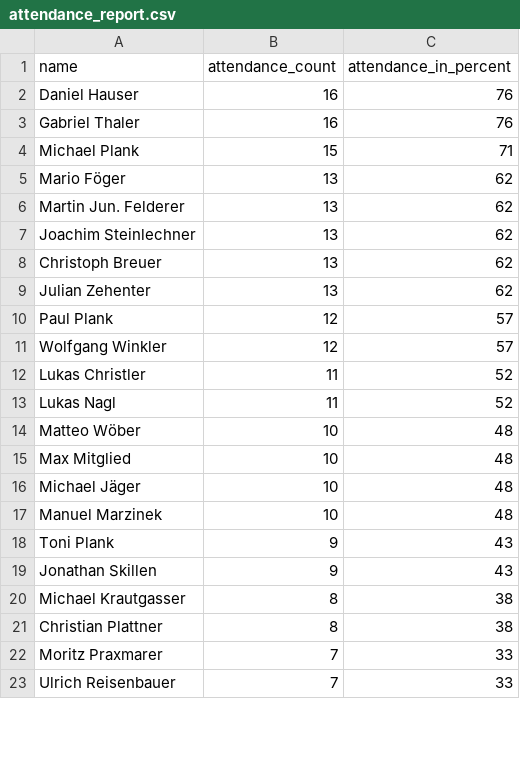
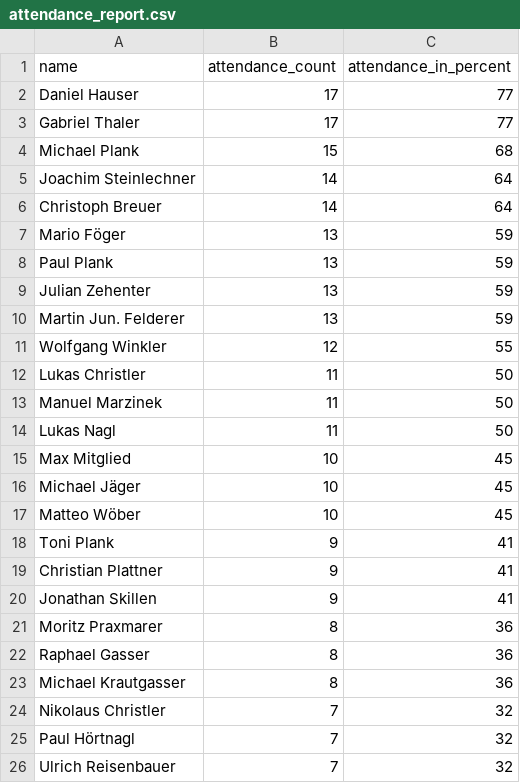
Before and after one commit to dugi42/hct.github.io, a CSV file: public/attendance_report.csv, drawn as a sheet; only a part is shown; the diff covers the shown part only.

```diff
--- a/public/attendance_report.csv
+++ b/public/attendance_report.csv
@@ -1,23 +1,26 @@
 name,attendance_count,attendance_in_percent
-Daniel Hauser,16,76
-Gabriel Thaler,16,76
-Michael Plank,15,71
-Mario Föger,13,62
-Martin Jun. Felderer,13,62
-Joachim Steinlechner,13,62
-Christoph Breuer,13,62
-Julian Zehenter,13,62
-Paul Plank,12,57
-Wolfgang Winkler,12,57
-Lukas Christler,11,52
-Lukas Nagl,11,52
-Matteo Wöber,10,48
-Max Mitglied,10,48
-Michael Jäger,10,48
-Manuel Marzinek,10,48
-Toni Plank,9,43
-Jonathan Skillen,9,43
-Michael Krautgasser,8,38
-Christian Plattner,8,38
-Moritz Praxmarer,7,33
-Ulrich Reisenbauer,7,33
+Daniel Hauser,17,77
+Gabriel Thaler,17,77
+Michael Plank,15,68
+Joachim Steinlechner,14,64
+Christoph Breuer,14,64
+Mario Föger,13,59
+Paul Plank,13,59
+Julian Zehenter,13,59
+Martin Jun. Felderer,13,59
+Wolfgang Winkler,12,55
+Lukas Christler,11,50
+Manuel Marzinek,11,50
+Lukas Nagl,11,50
+Max Mitglied,10,45
+Michael Jäger,10,45
+Matteo Wöber,10,45
+Toni Plank,9,41
+Christian Plattner,9,41
+Jonathan Skillen,9,41
+Moritz Praxmarer,8,36
+Raphael Gasser,8,36
+Michael Krautgasser,8,36
+Nikolaus Christler,7,32
+Paul Hörtnagl,7,32
+Ulrich Reisenbauer,7,32
```
Also changed, not shown: 3 added rows, 6 removed rows and 13 edited cells elsewhere in this file.
